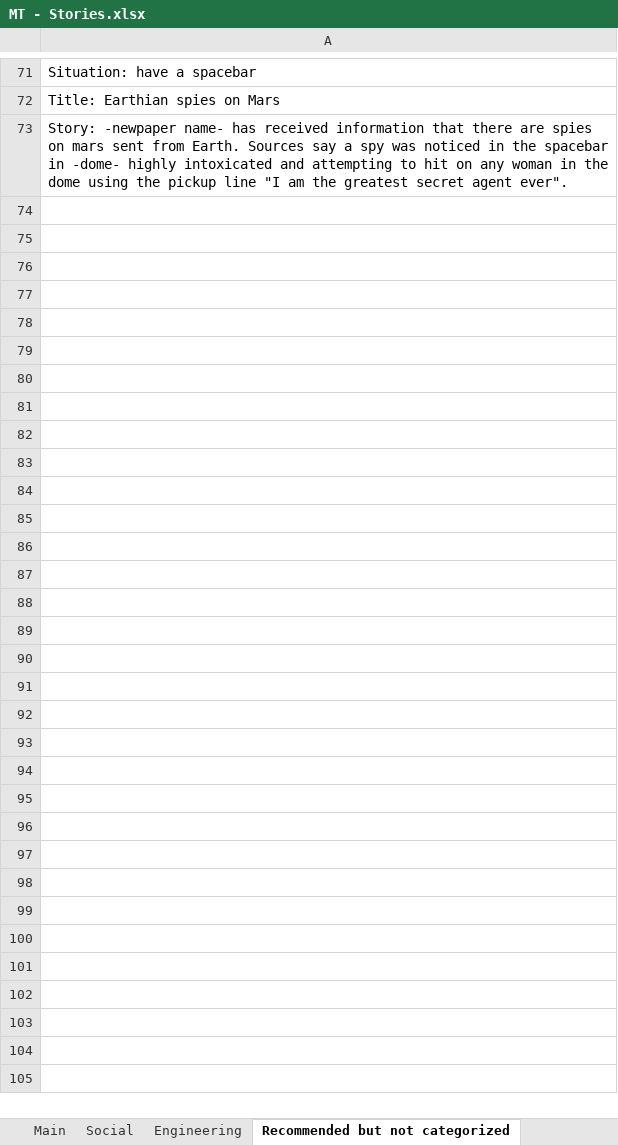
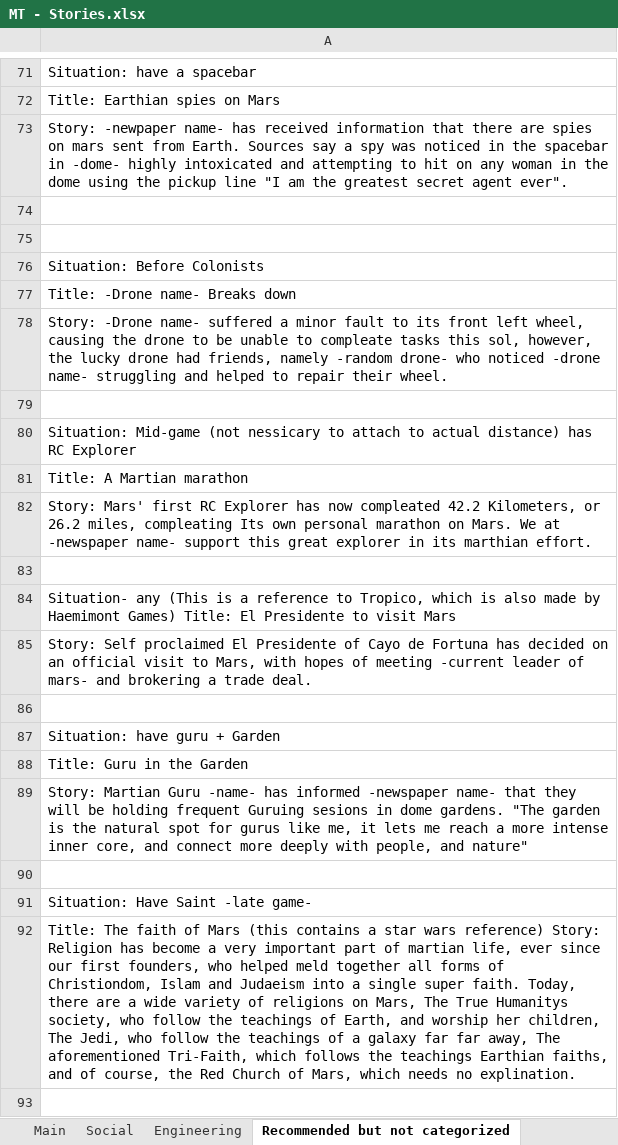
Before and after one commit to CheTranqui/Surviving-Mars-Martian-Tribune, an Excel workbook: MT - Stories.xlsx, sheet Recommended but not categorized, drawn as a sheet; only a part is shown, gaps mark what is left out; values as stored, in another font and other column widths than the file's, no borders; the diff covers the shown part only; the diff names each change by its address in the sheet, - before the commit and + after, or states it on an @@ line.

Commit message:
more stories

```diff
--- a/MT - Stories.xlsx (sheet Recommended but not categorized)
+++ b/MT - Stories.xlsx (sheet Recommended but not categorized)
+row 74: (empty)
+row 75: (empty)
+row 76: Situation: Before Colonists
+row 77: Title: -Drone name- Breaks down
+row 78: Story: -Drone name- suffered a minor fault to its front left wheel, causing the drone to be unable to compleate tasks this sol, however, the lucky drone had friends, namely -random drone- who noticed -drone name- struggling and helped to repair their wheel.
+row 79: (empty)
+row 80: Situation: Mid-game (not nessicary to attach to actual distance) has RC Explorer
+row 81: Title: A Martian marathon
+row 82: Story: Mars' first RC Explorer has now compleated 42.2 Kilometers, or 26.2 miles, compleating Its own personal marathon on Mars. We at -newspaper name- support this great explorer in its marthian effort.
+row 83: (empty)
+row 84: Situation- any (This is a reference to Tropico, which is also made by Haemimont Games) Title: El Presidente to visit Mars
+row 85: Story: Self proclaimed El Presidente of Cayo de Fortuna has decided on an official visit to Mars, with hopes of meeting -current leader of mars- and brokering a trade deal.
+row 86: (empty)
+row 87: Situation: have guru + Garden
+row 88: Title: Guru in the Garden
+row 89: Story: Martian Guru -name- has informed -newspaper name- that they will be holding frequent Guruing sesions in dome gardens. "The garden is the natural spot for gurus like me, it lets me reach a more intense inner core, and connect more deeply with people, and nature"
+row 90: (empty)
+row 91: Situation: Have Saint -late game-
+row 92: Title: The faith of Mars (this contains a star wars reference) Story: Religion has become a very important part of martian life, ever since our first founders, who helped meld together all forms of Christiondom, Islam and Judaeism into a single super faith. Today, there are a wide variety of religions on Mars, The True Humanitys society, who follow the teachings of Earth, and worship her children, The Jedi, who follow the teachings of a galaxy far far away, The aforementioned Tri-Faith, which follows the teachings Earthian faiths, and of course, the Red Church of Mars, which needs no explination.
+row 93: (empty)
```
Also changed, not shown: 58 added rows elsewhere in this sheet.
